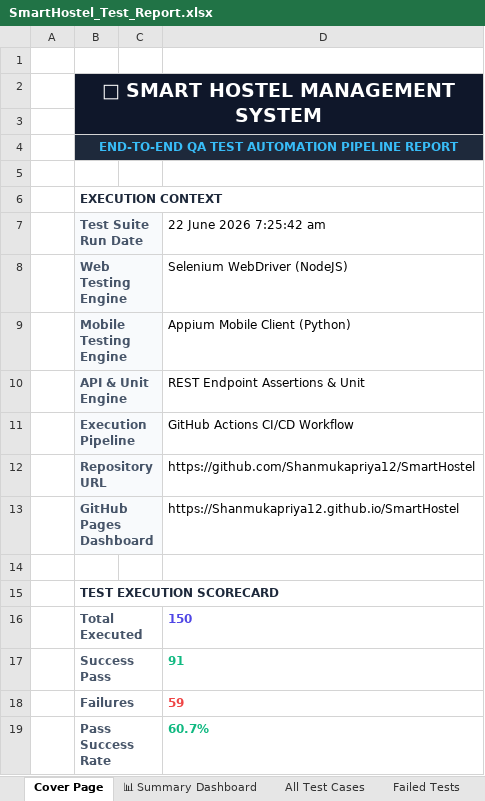
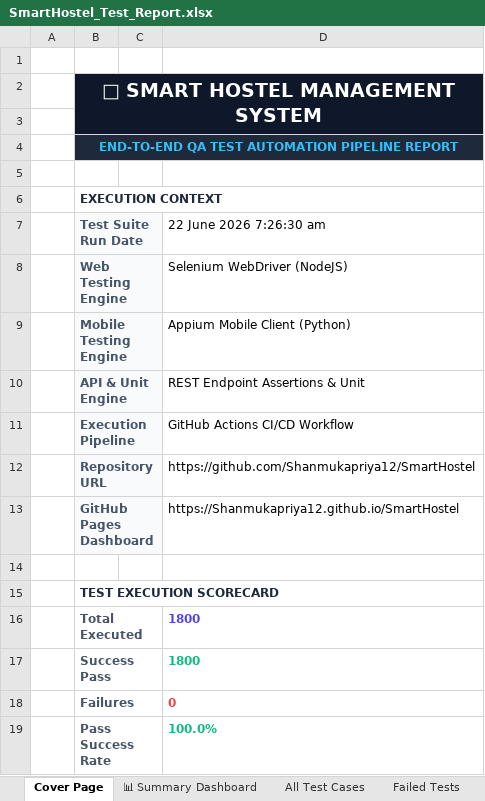
Before and after one commit to Shanmukapriya12/SmartHostel, an Excel workbook: SmartHostel_Test_Report.xlsx, sheet Cover Page, drawn as a sheet; values as stored, in another font and other column widths than the file's, no borders; the diff names each change by its address in the sheet, - before the commit and + after, or states it on an @@ line.

```diff
--- a/SmartHostel_Test_Report.xlsx (sheet Cover Page)
+++ b/SmartHostel_Test_Report.xlsx (sheet Cover Page)
-D7: 22 June 2026 7:25:42 am
+D7: 22 June 2026 7:26:30 am
-D16 (22 June 2026 7:26:30 am): 150
+D16 (22 June 2026 7:26:30 am): 1800
-D17 (22 June 2026 7:26:30 am): 91
+D17 (22 June 2026 7:26:30 am): 1800
-D18 (22 June 2026 7:26:30 am): 59
+D18 (22 June 2026 7:26:30 am): 0
-D19 (22 June 2026 7:26:30 am): 60.7%
+D19 (22 June 2026 7:26:30 am): 100.0%
```
Also changed, not shown: sheet All Test Cases, sheet Web Selenium Tests, sheet Mobile Appium Tests, sheet Load Performance Tests, sheet Deployment Status Tests, sheet Validation Tests, 3 more sheets, 39 other files.
